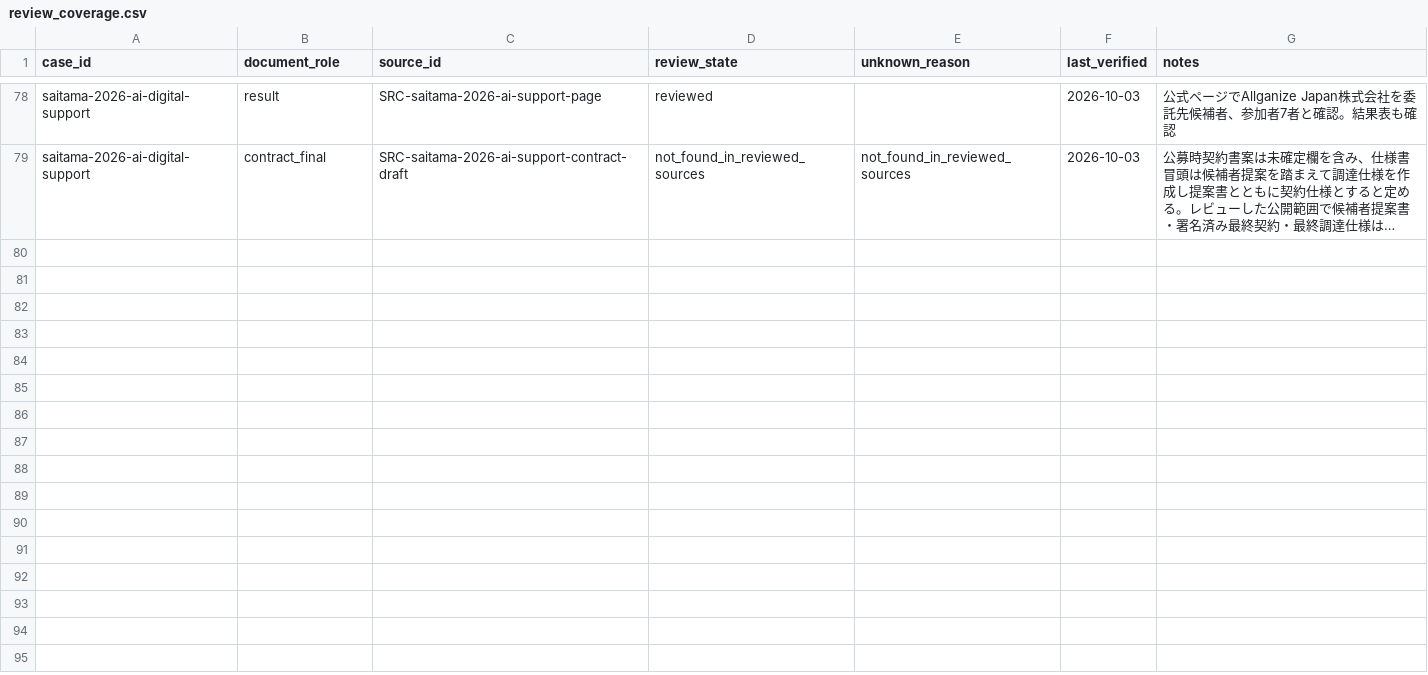
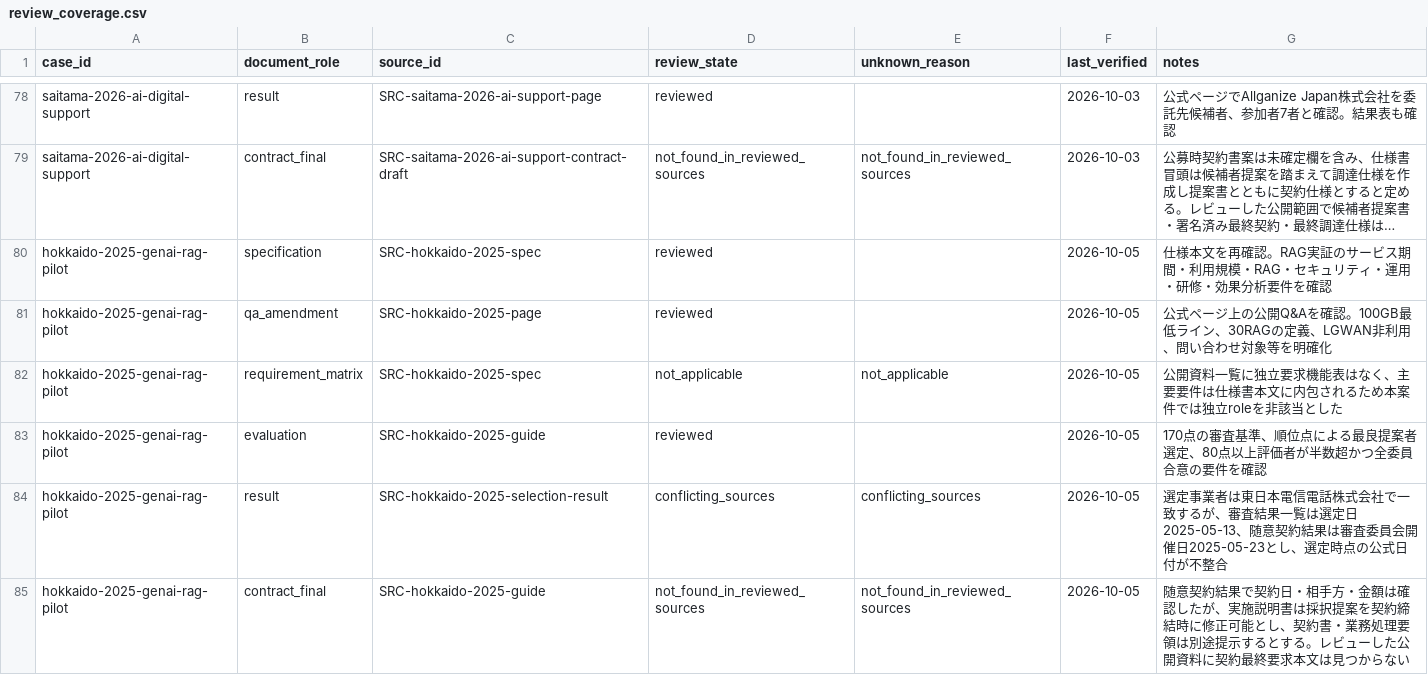
Before and after one commit to Josh-Temple/public-sector-ai-procurement-japan, a CSV file: data/review_coverage.csv, drawn as a sheet; only a part is shown, gaps mark what is left out; long unchanged cells end in …; the diff names each change by its address in the sheet, - before the commit and + after, or states it on an @@ line.

Commit message:
Assess Hokkaido 2025 evidence roles

```diff
--- a/data/review_coverage.csv
+++ b/data/review_coverage.csv
+row 80: hokkaido-2025-genai-rag-pilot | specification | SRC-hokkaido-2025-spec | reviewed |  | 2026-10-05 | 仕様本文を再確認。RAG実証のサービス期間・利用規模・RAG・セキュリティ・運用・研修・効果分析要件を確認
+row 81: hokkaido-2025-genai-rag-pilot | qa_amendment | SRC-hokkaido-2025-page | reviewed |  | 2026-10-05 | 公式ページ上の公開Q&Aを確認。100GB最低ライン、30RAGの定義、LGWAN非利用、問い合わせ対象等を明確化
+row 82: hokkaido-2025-genai-rag-pilot | requirement_matrix | SRC-hokkaido-2025-spec | not_applicable | not_applicable | 2026-10-05 | 公開資料一覧に独立要求機能表はなく、主要要件は仕様書本文に内包されるため本案件では独立roleを非該当とした
+row 83: hokkaido-2025-genai-rag-pilot | evaluation | SRC-hokkaido-2025-guide | reviewed |  | 2026-10-05 | 170点の審査基準、順位点による最良提案者選定、80点以上評価者が半数超かつ全委員合意の要件を確認
+row 84: hokkaido-2025-genai-rag-pilot | result | SRC-hokkaido-2025-selection-result | conflicting_sources | conflicting_sources | 2026-10-05 | 選定事業者は東日本電信電話株式会社で一致するが、審査結果一覧は選定日2025-05-13、随意契約結果は審査委員会開催日2025-05-23とし、選定時点の公式日付が不整合
+row 85: hokkaido-2025-genai-rag-pilot | contract_final | SRC-hokkaido-2025-guide | not_found_in_reviewed_sources | not_found_in_reviewed_sources | 2026-10-05 | 随意契約結果で契約日・相手方・金額は確認したが、実施説明書は採択提案を契約締結時に修正可能とし、契約書・業務処理要領は別途提示するとする。レビューした公開資料に契約最終要求本文は見つからない
```
